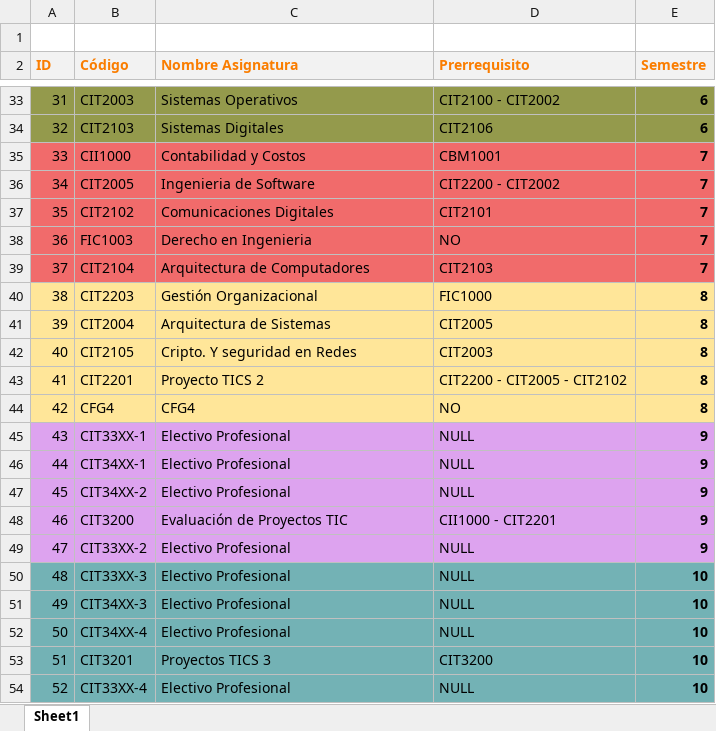
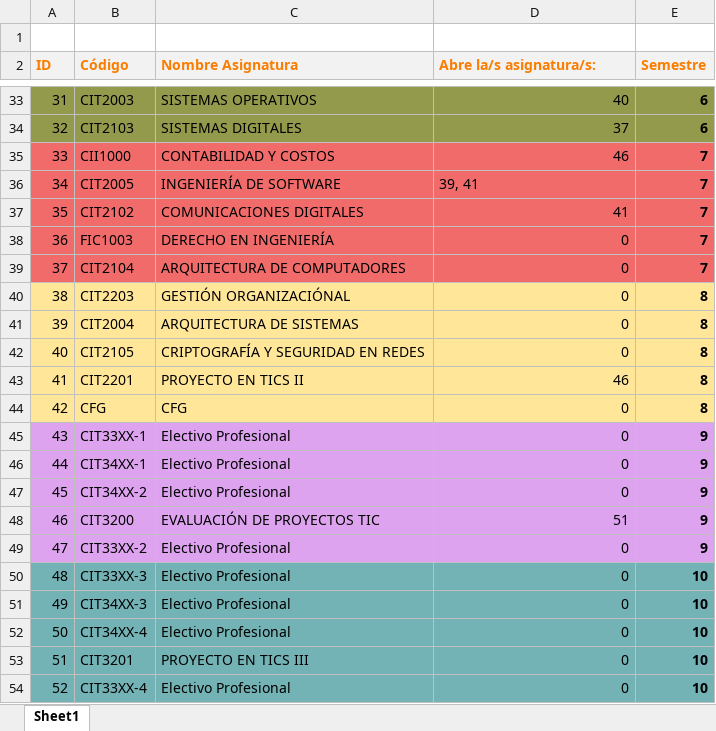
Before and after one commit to NigusFs/recomendador-de-horarios-UDP, an Excel workbook: generador_ruta_critica/MallaCurricular.xlsx, sheet Sheet1, drawn as a sheet; only a part is shown, gaps mark what is left out; values as stored, in another font and other column widths than the file's, no borders; the diff covers the shown part only; the diff names each change by its address in the sheet, - before the commit and + after, or states it on an @@ line.

```diff
--- a/generador_ruta_critica/MallaCurricular.xlsx (sheet Sheet1)
+++ b/generador_ruta_critica/MallaCurricular.xlsx (sheet Sheet1)
-D2: Prerrequisito
+D2: Abre la/s asignatura/s:
-C33 (Nombre Asignatura): Sistemas Operativos
+C33 (Nombre Asignatura): SISTEMAS OPERATIVOS
-D33 (Abre la/s asignatura/s:): CIT2100 - CIT2002
+D33 (Abre la/s asignatura/s:): 40
-C34 (Nombre Asignatura): Sistemas Digitales
+C34 (Nombre Asignatura): SISTEMAS DIGITALES
-D34 (Abre la/s asignatura/s:): CIT2106
+D34 (Abre la/s asignatura/s:): 37
-C35 (Nombre Asignatura): Contabilidad y Costos
+C35 (Nombre Asignatura): CONTABILIDAD Y COSTOS
-D35 (Abre la/s asignatura/s:): CBM1001
+D35 (Abre la/s asignatura/s:): 46
-C36 (Nombre Asignatura): Ingenieria de Software
+C36 (Nombre Asignatura): INGENIERÍA DE SOFTWARE
-D36 (Abre la/s asignatura/s:): CIT2200 - CIT2002
+D36 (Abre la/s asignatura/s:): 39, 41
-C37 (Nombre Asignatura): Comunicaciones Digitales
+C37 (Nombre Asignatura): COMUNICACIONES DIGITALES
-D37 (Abre la/s asignatura/s:): CIT2101
+D37 (Abre la/s asignatura/s:): 41
-C38 (Nombre Asignatura): Derecho en Ingenieria
+C38 (Nombre Asignatura): DERECHO EN INGENIERÍA
-D38 (Abre la/s asignatura/s:): NO
+D38 (Abre la/s asignatura/s:): 0
-C39 (Nombre Asignatura): Arquitectura de Computadores
+C39 (Nombre Asignatura): ARQUITECTURA DE COMPUTADORES
-D39 (Abre la/s asignatura/s:): CIT2103
+D39 (Abre la/s asignatura/s:): 0
-C40 (Nombre Asignatura): Gestión Organizacional
+C40 (Nombre Asignatura): GESTIÓN ORGANIZACIÓNAL
-D40 (Abre la/s asignatura/s:): FIC1000
+D40 (Abre la/s asignatura/s:): 0
-C41 (Nombre Asignatura): Arquitectura de Sistemas
+C41 (Nombre Asignatura): ARQUITECTURA DE SISTEMAS
-D41 (Abre la/s asignatura/s:): CIT2005
+D41 (Abre la/s asignatura/s:): 0
-C42 (Nombre Asignatura): Cripto. Y seguridad en Redes
+C42 (Nombre Asignatura): CRIPTOGRAFÍA Y SEGURIDAD EN REDES
-D42 (Abre la/s asignatura/s:): CIT2003
+D42 (Abre la/s asignatura/s:): 0
-C43 (Nombre Asignatura): Proyecto TICS 2
+C43 (Nombre Asignatura): PROYECTO EN TICS II
-D43 (Abre la/s asignatura/s:): CIT2200 - CIT2005 - CIT2102
+D43 (Abre la/s asignatura/s:): 46
-B44 (Código): CFG4
+B44 (Código): CFG
-C44 (Nombre Asignatura): CFG4
+C44 (Nombre Asignatura): CFG
-D44 (Abre la/s asignatura/s:): NO
+D44 (Abre la/s asignatura/s:): 0
-D45:D47 (Abre la/s asignatura/s:): NULL
+D45:D47 (Abre la/s asignatura/s:): 0
-C48 (Nombre Asignatura): Evaluación de Proyectos TIC
+C48 (Nombre Asignatura): EVALUACIÓN DE PROYECTOS TIC
-D48 (Abre la/s asignatura/s:): CII1000 - CIT2201
+D48 (Abre la/s asignatura/s:): 51
-D49:D52 (Abre la/s asignatura/s:): NULL
+D49:D52 (Abre la/s asignatura/s:): 0
-C53 (Nombre Asignatura): Proyectos TICS 3
+C53 (Nombre Asignatura): PROYECTO EN TICS III
-D53 (Abre la/s asignatura/s:): CIT3200
+D53 (Abre la/s asignatura/s:): 0
-D54 (Abre la/s asignatura/s:): NULL
+D54 (Abre la/s asignatura/s:): 0
```
Also changed, not shown: 63 edited cells elsewhere in this sheet, 4 other files.
